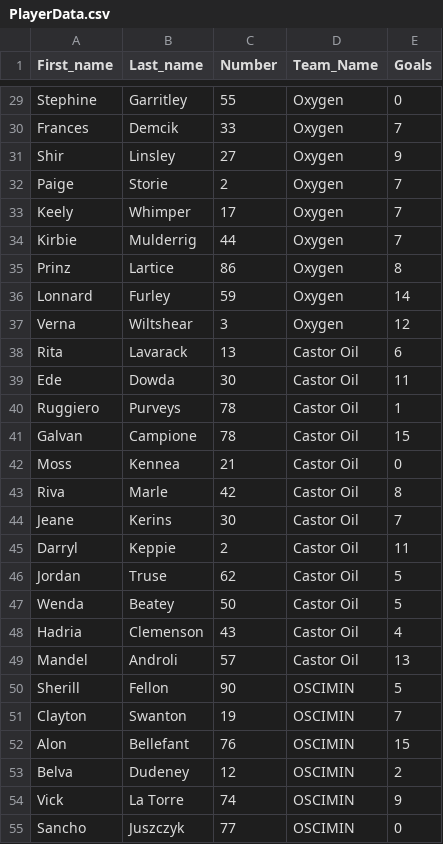
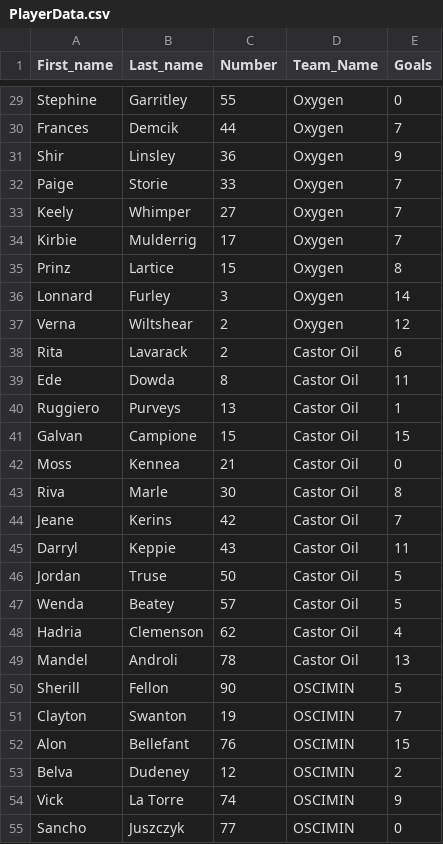
Before and after one commit to cwkhhd/CS470GroupProject, a CSV file: MOCK_DATA/PlayerData.csv, drawn as a sheet; only a part is shown, gaps mark what is left out; the diff covers the shown part only; the diff names each change by its address in the sheet, - before the commit and + after, or states it on an @@ line.

```diff
--- a/MOCK_DATA/PlayerData.csv
+++ b/MOCK_DATA/PlayerData.csv
-C30 (Number): 33
+C30 (Number): 44
-C31 (Number): 27
+C31 (Number): 36
-C32 (Number): 2
+C32 (Number): 33
-C33 (Number): 17
+C33 (Number): 27
-C34 (Number): 44
+C34 (Number): 17
-C35 (Number): 86
+C35 (Number): 15
-C36 (Number): 59
+C36 (Number): 3
-C37 (Number): 3
+C37 (Number): 2
-C38 (Number): 13
+C38 (Number): 2
-C39 (Number): 30
+C39 (Number): 8
-C40 (Number): 78
+C40 (Number): 13
-C41 (Number): 78
+C41 (Number): 15
-C43 (Number): 42
+C43 (Number): 30
-C44 (Number): 30
+C44 (Number): 42
-C45 (Number): 2
+C45 (Number): 43
-C46 (Number): 62
+C46 (Number): 50
-C47 (Number): 50
+C47 (Number): 57
-C48 (Number): 43
+C48 (Number): 62
-C49 (Number): 57
+C49 (Number): 78
```
Also changed, not shown: 25 edited cells elsewhere in this file, 1 other file.
